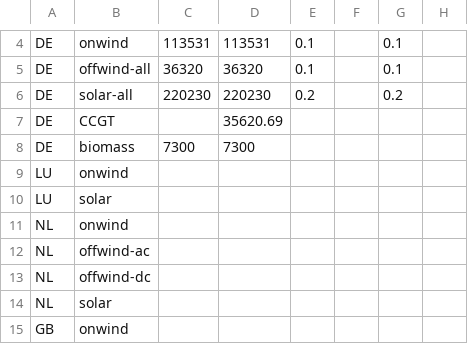
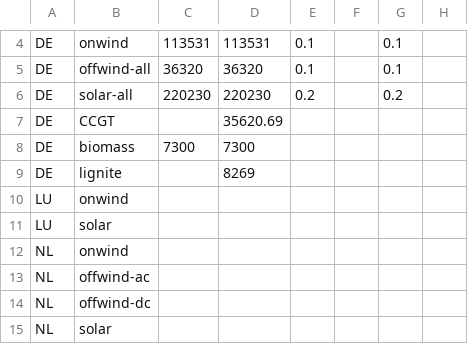
Before and after one commit to tanjamast/pypsa-eur, a CSV file: data/agg_p_nom_minmax.csv, drawn as a sheet; only a part is shown, gaps mark what is left out; the shorter side is filled out with more unchanged rows; the diff names each change by its address in the sheet, - before the commit and + after, or states it on an @@ line.

Commit message:
Vorgabe extendable limits für lignite

```diff
--- a/data/agg_p_nom_minmax.csv
+++ b/data/agg_p_nom_minmax.csv
+row 9: DE | lignite |  | 8269
```
